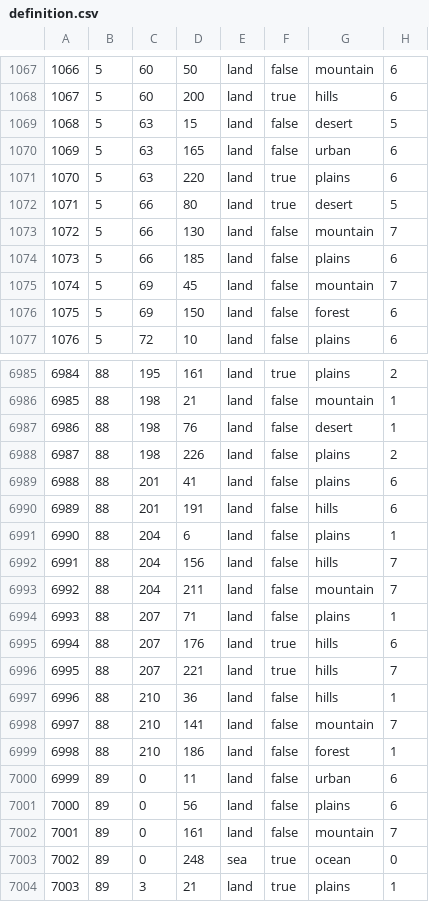
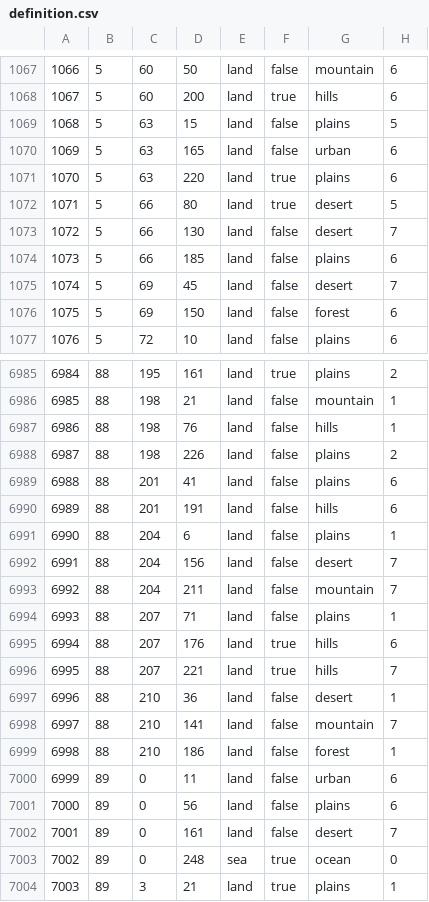
Before and after one commit to LuciferHorst/HFU-3.0, a CSV file: map/definition.csv, drawn as a sheet; only a part is shown, gaps mark what is left out; the diff covers the shown part only.

Commit message:
definitions for tiles in africa and iran terrain

```diff
--- a/map/definition.csv
+++ b/map/definition.csv
@@ -1068,3 +1068,3 @@
 1067;5;60;200;land;true;hills;6
-1068;5;63;15;land;false;desert;5
+1068;5;63;15;land;false;plains;5
 1069;5;63;165;land;false;urban;6
@@ -1072,5 +1072,5 @@
 1071;5;66;80;land;true;desert;5
-1072;5;66;130;land;false;mountain;7
+1072;5;66;130;land;false;desert;7
 1073;5;66;185;land;false;plains;6
-1074;5;69;45;land;false;mountain;7
+1074;5;69;45;land;false;desert;7
 1075;5;69;150;land;false;forest;6
@@ -6986,3 +6986,3 @@
 6985;88;198;21;land;false;mountain;1
-6986;88;198;76;land;false;desert;1
+6986;88;198;76;land;false;hills;1
 6987;88;198;226;land;false;plains;2
@@ -6991,3 +6991,3 @@
 6990;88;204;6;land;false;plains;1
-6991;88;204;156;land;false;hills;7
+6991;88;204;156;land;false;desert;7
 6992;88;204;211;land;false;mountain;7
@@ -6996,3 +6996,3 @@
 6995;88;207;221;land;true;hills;7
-6996;88;210;36;land;false;hills;1
+6996;88;210;36;land;false;desert;1
 6997;88;210;141;land;false;mountain;7
@@ -7001,3 +7001,3 @@
 7000;89;0;56;land;false;plains;6
-7001;89;0;161;land;false;mountain;7
+7001;89;0;161;land;false;desert;7
 7002;89;0;248;sea;true;ocean;0
```
Also changed, not shown: 110 edited cells elsewhere in this file, 9 other files.
